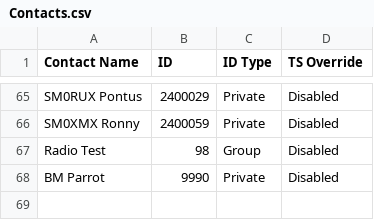
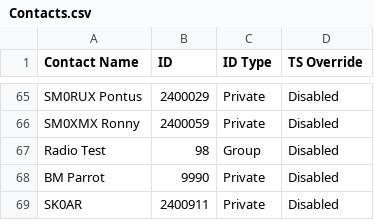
Before and after one commit to sm0rgm/opengd77, a CSV file: CSV/Contacts.csv, drawn as a sheet; only a part is shown, gaps mark what is left out.

Commit message:
SK0AR

```diff
--- a/CSV/Contacts.csv
+++ b/CSV/Contacts.csv
@@ -68 +68,2 @@ Radio Test,98,Group,Disabled
 BM Parrot,9990,Private,Disabled
+SK0AR,2400911,Private,Disabled
```
